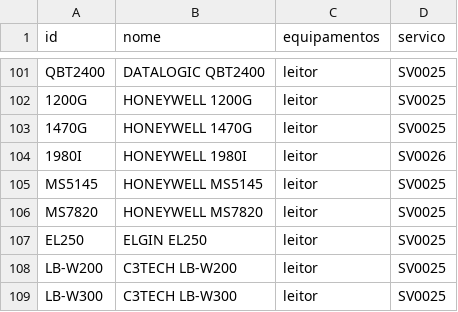
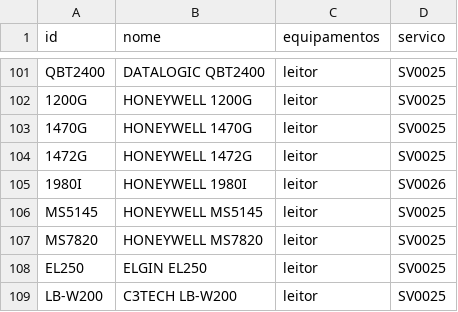
Before and after one commit to cauuabispoo/ZhazCheck, a CSV file: csv/equipamentos.csv, drawn as a sheet; only a part is shown, gaps mark what is left out; the shorter side is filled out with more unchanged rows; the diff names each change by its address in the sheet, - before the commit and + after, or states it on an @@ line.

Commit message:
Update equipamentos.csv

```diff
--- a/csv/equipamentos.csv
+++ b/csv/equipamentos.csv
+row 104: 1472G | HONEYWELL 1472G | leitor | SV0025
```
